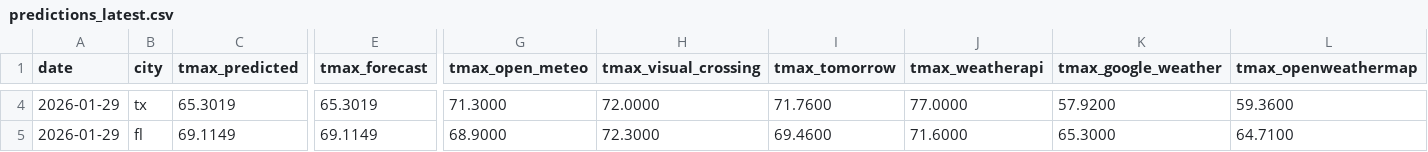
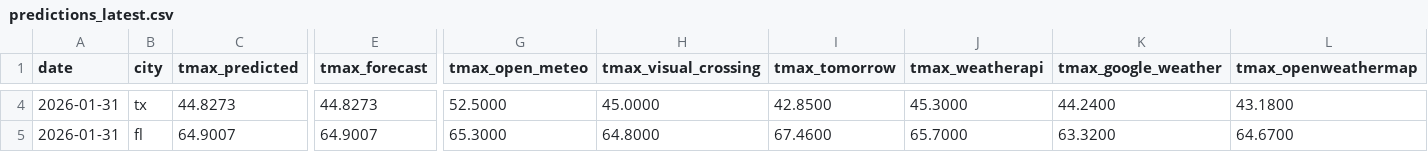
Before and after one commit to JHenzi/weatherbots, a CSV file: Data/predictions_latest.csv, drawn as a sheet; only a part is shown, gaps mark what is left out; the diff covers the shown part only; the diff names each change by its address in the sheet, - before the commit and + after, or states it on an @@ line.

```diff
--- a/Data/predictions_latest.csv
+++ b/Data/predictions_latest.csv
-A4:A5 (date): 2026-01-29
+A4:A5 (date): 2026-01-31
-C4 (tmax_predicted): 65.3019
+C4 (tmax_predicted): 44.8273
-E4 (tmax_forecast): 65.3019
+E4 (tmax_forecast): 44.8273
-G4 (tmax_open_meteo): 71.3000
+G4 (tmax_open_meteo): 52.5000
-H4 (tmax_visual_crossing): 72.0000
+H4 (tmax_visual_crossing): 45.0000
-I4 (tmax_tomorrow): 71.7600
+I4 (tmax_tomorrow): 42.8500
-J4 (tmax_weatherapi): 77.0000
+J4 (tmax_weatherapi): 45.3000
-K4 (tmax_google_weather): 57.9200
+K4 (tmax_google_weather): 44.2400
-L4 (tmax_openweathermap): 59.3600
+L4 (tmax_openweathermap): 43.1800
-C5 (tmax_predicted): 69.1149
+C5 (tmax_predicted): 64.9007
-E5 (tmax_forecast): 69.1149
+E5 (tmax_forecast): 64.9007
-G5 (tmax_open_meteo): 68.9000
+G5 (tmax_open_meteo): 65.3000
-H5 (tmax_visual_crossing): 72.3000
+H5 (tmax_visual_crossing): 64.8000
-I5 (tmax_tomorrow): 69.4600
+I5 (tmax_tomorrow): 67.4600
-J5 (tmax_weatherapi): 71.6000
+J5 (tmax_weatherapi): 65.7000
-K5 (tmax_google_weather): 65.3000
+K5 (tmax_google_weather): 63.3200
-L5 (tmax_openweathermap): 64.7100
+L5 (tmax_openweathermap): 64.6700
```
Also changed, not shown: 38 edited cells elsewhere in this file, Data/source_performance.csv, 6 other files.
